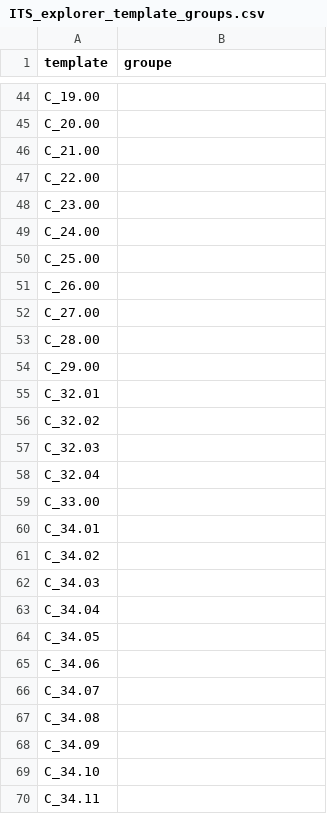
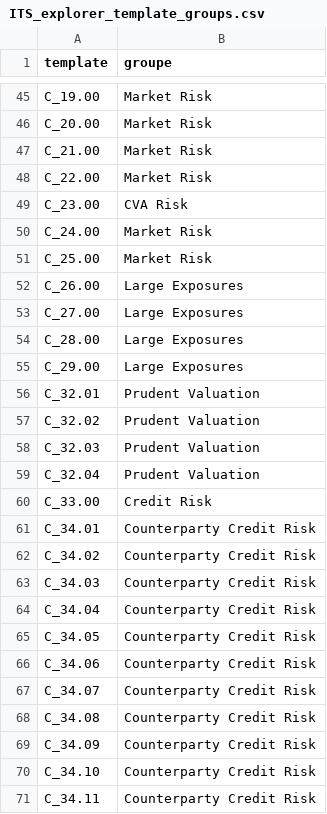
Before and after one commit to francoislandais/irb_dashboard, a CSV file: app/assets/ITS_explorer_template_groups.csv, drawn as a sheet; only a part is shown, gaps mark what is left out; addresses are those after the commit; the diff covers the shown part only; the diff names each change by its address in the sheet, - before the commit and + after, or states it on an @@ line.

```diff
--- a/app/assets/ITS_explorer_template_groups.csv
+++ b/app/assets/ITS_explorer_template_groups.csv
-B45:B48 (groupe): (empty)
+B45:B48 (groupe): Market Risk
-B49 (groupe): (empty)
+B49 (groupe): CVA Risk
-B50:B51 (groupe): (empty)
+B50:B51 (groupe): Market Risk
-B52:B55 (groupe): (empty)
+B52:B55 (groupe): Large Exposures
-B56:B59 (groupe): (empty)
+B56:B59 (groupe): Prudent Valuation
-B60 (groupe): (empty)
+B60 (groupe): Credit Risk
-B61:B71 (groupe): (empty)
+B61:B71 (groupe): Counterparty Credit Risk
```
Also changed, not shown: 1 added row and 44 edited cells elsewhere in this file.
